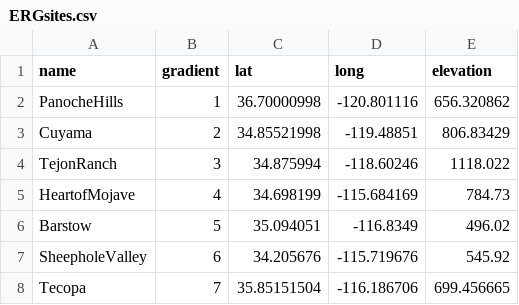
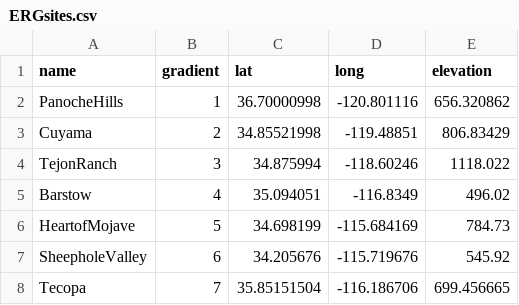
Before and after one commit to afilazzola/ERG_2016-2017, a CSV file: Data/ERGsites.csv, drawn as a sheet.

Commit message:
developed aridity gradient and analyses phytometers

```diff
--- a/Data/ERGsites.csv
+++ b/Data/ERGsites.csv
@@ -4,4 +4,4 @@ Cuyama,2,34.85521998,-119.48851,806.83429
 TejonRanch,3,34.875994,-118.60246,1118.022
-HeartofMojave,4,34.698199,-115.684169,784.73
-Barstow,5,35.094051,-116.8349,496.02
+Barstow,4,35.094051,-116.8349,496.02
+HeartofMojave,5,34.698199,-115.684169,784.73
 SheepholeValley,6,34.205676,-115.719676,545.92
```
Also changed, not shown: 3 other files.
